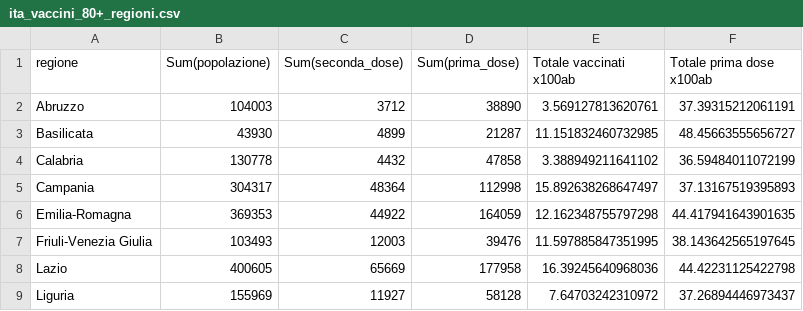
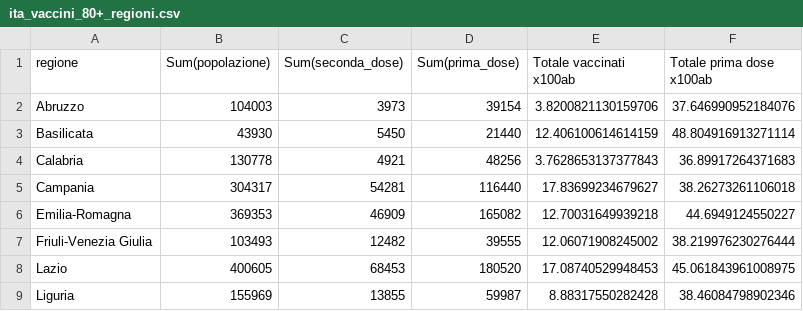
Before and after one commit to Scienzainrete/covid-19, a CSV file: ita_vaccini_80+_regioni.csv, drawn as a sheet; only a part is shown; the diff covers the shown part only.

Commit message:
regioni linee set 8

```diff
--- a/ita_vaccini_80+_regioni.csv
+++ b/ita_vaccini_80+_regioni.csv
@@ -1,9 +1,9 @@
 "regione","Sum(popolazione)","Sum(seconda_dose)","Sum(prima_dose)","Totale vaccinati x100ab","Totale prima dose x100ab"
-"Abruzzo",104003,3712,38890,3.569127813620761,37.39315212061191
-"Basilicata",43930,4899,21287,11.151832460732985,48.45663555656727
-"Calabria",130778,4432,47858,3.388949211641102,36.59484011072199
-"Campania",304317,48364,112998,15.892638268647497,37.13167519395893
-"Emilia-Romagna",369353,44922,164059,12.162348755797298,44.417941643901635
-"Friuli-Venezia Giulia",103493,12003,39476,11.597885847351995,38.143642565197645
-"Lazio",400605,65669,177958,16.39245640968036,44.42231125422798
-"Liguria",155969,11927,58128,7.64703242310972,37.26894446973437
+"Abruzzo",104003,3973,39154,3.8200821130159706,37.646990952184076
+"Basilicata",43930,5450,21440,12.406100614614159,48.804916913271114
+"Calabria",130778,4921,48256,3.7628653137377843,36.89917264371683
+"Campania",304317,54281,116440,17.83699234679627,38.26273261106018
+"Emilia-Romagna",369353,46909,165082,12.70031649939218,44.6949124550227
+"Friuli-Venezia Giulia",103493,12482,39555,12.06071908245002,38.219976230276444
+"Lazio",400605,68453,180520,17.08740529948453,45.061843961008975
+"Liguria",155969,13855,59987,8.88317550282428,38.46084798902346
```
Also changed, not shown: 40 edited cells elsewhere in this file, 14 other files.
